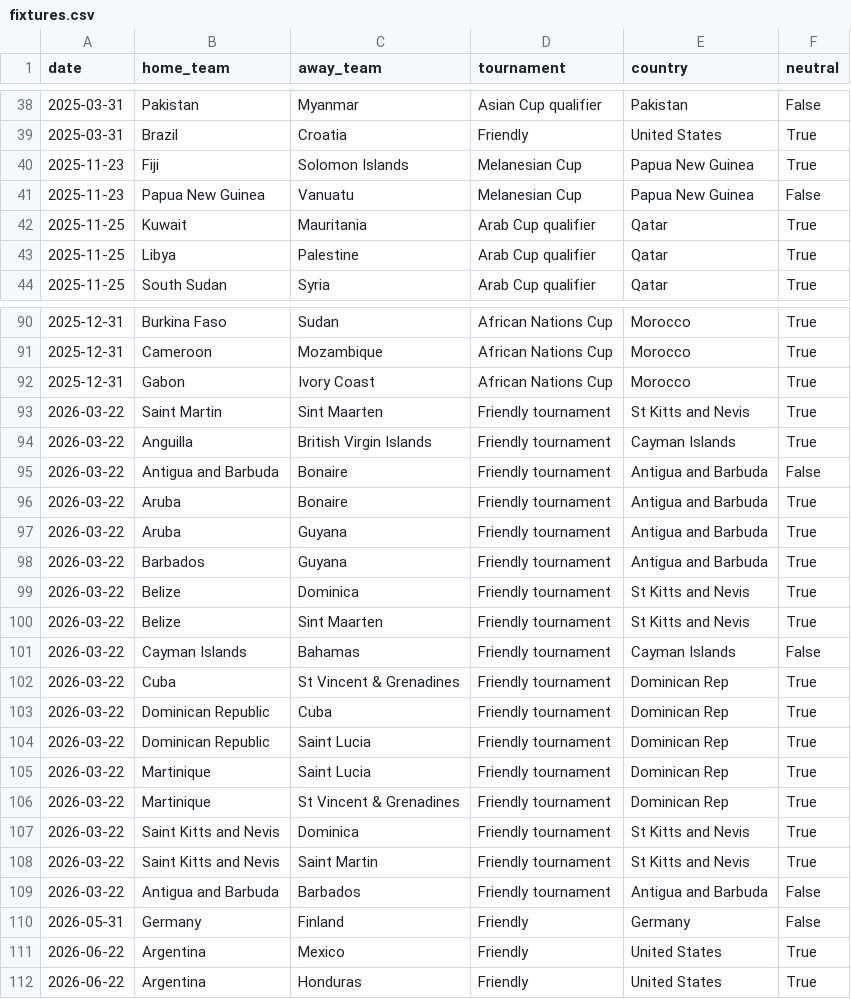
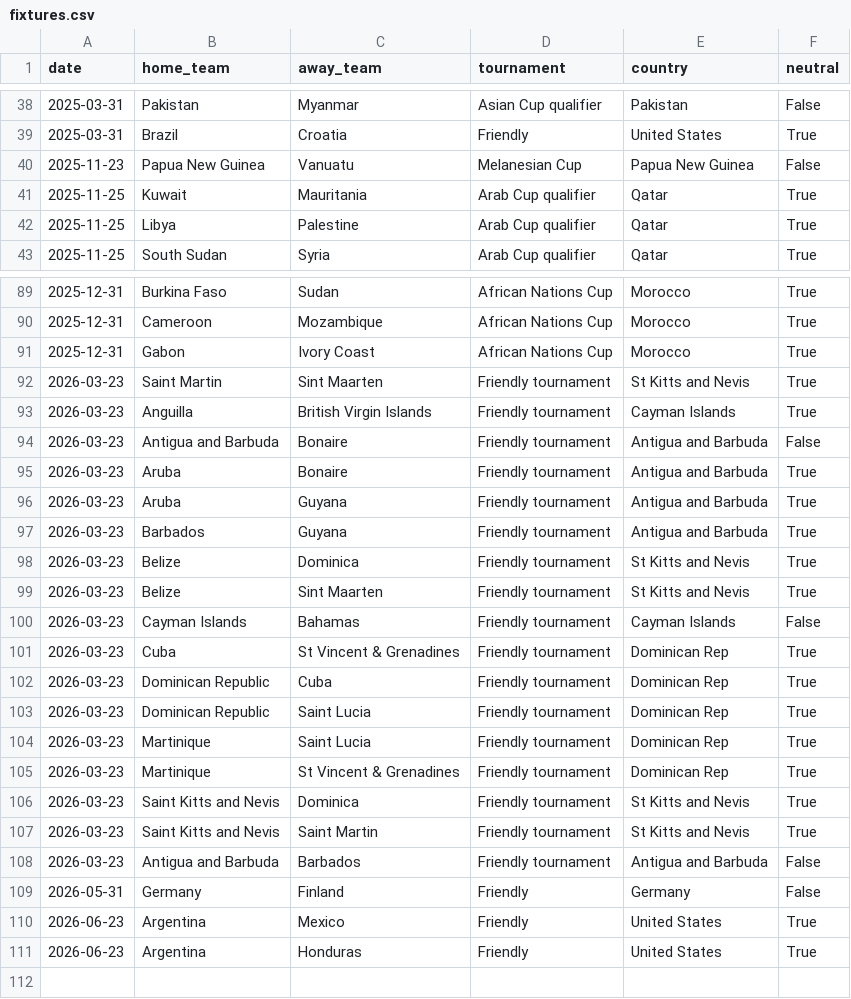
Before and after one commit to 16bravo/MatchOracle, a CSV file: data/source/fixtures.csv, drawn as a sheet; only a part is shown, gaps mark what is left out; the diff covers the shown part only.

Commit message:
Update data/source/

```diff
--- a/data/source/fixtures.csv
+++ b/data/source/fixtures.csv
@@ -39,3 +39,2 @@ date,home_team,away_team,tournament,country,neutral
 2025-03-31,Brazil,Croatia,Friendly,United States,True
-2025-11-23,Fiji,Solomon Islands,Melanesian Cup,Papua New Guinea,True
 2025-11-23,Papua New Guinea,Vanuatu,Melanesian Cup,Papua New Guinea,False
@@ -92,21 +91,21 @@ date,home_team,away_team,tournament,country,neutral
 2025-12-31,Gabon,Ivory Coast,African Nations Cup,Morocco,True
-2026-03-22,Saint Martin,Sint Maarten,Friendly tournament,St Kitts and Nevis,True
-2026-03-22,Anguilla,British Virgin Islands,Friendly tournament,Cayman Islands,True
-2026-03-22,Antigua and Barbuda,Bonaire,Friendly tournament,Antigua and Barbuda,False
-2026-03-22,Aruba,Bonaire,Friendly tournament,Antigua and Barbuda,True
-2026-03-22,Aruba,Guyana,Friendly tournament,Antigua and Barbuda,True
-2026-03-22,Barbados,Guyana,Friendly tournament,Antigua and Barbuda,True
-2026-03-22,Belize,Dominica,Friendly tournament,St Kitts and Nevis,True
-2026-03-22,Belize,Sint Maarten,Friendly tournament,St Kitts and Nevis,True
-2026-03-22,Cayman Islands,Bahamas,Friendly tournament,Cayman Islands,False
-2026-03-22,Cuba,St Vincent & Grenadines,Friendly tournament,Dominican Rep,True
-2026-03-22,Dominican Republic,Cuba,Friendly tournament,Dominican Rep,True
-2026-03-22,Dominican Republic,Saint Lucia,Friendly tournament,Dominican Rep,True
-2026-03-22,Martinique,Saint Lucia,Friendly tournament,Dominican Rep,True
-2026-03-22,Martinique,St Vincent & Grenadines,Friendly tournament,Dominican Rep,True
-2026-03-22,Saint Kitts and Nevis,Dominica,Friendly tournament,St Kitts and Nevis,True
-2026-03-22,Saint Kitts and Nevis,Saint Martin,Friendly tournament,St Kitts and Nevis,True
-2026-03-22,Antigua and Barbuda,Barbados,Friendly tournament,Antigua and Barbuda,False
+2026-03-23,Saint Martin,Sint Maarten,Friendly tournament,St Kitts and Nevis,True
+2026-03-23,Anguilla,British Virgin Islands,Friendly tournament,Cayman Islands,True
+2026-03-23,Antigua and Barbuda,Bonaire,Friendly tournament,Antigua and Barbuda,False
+2026-03-23,Aruba,Bonaire,Friendly tournament,Antigua and Barbuda,True
+2026-03-23,Aruba,Guyana,Friendly tournament,Antigua and Barbuda,True
+2026-03-23,Barbados,Guyana,Friendly tournament,Antigua and Barbuda,True
+2026-03-23,Belize,Dominica,Friendly tournament,St Kitts and Nevis,True
+2026-03-23,Belize,Sint Maarten,Friendly tournament,St Kitts and Nevis,True
+2026-03-23,Cayman Islands,Bahamas,Friendly tournament,Cayman Islands,False
+2026-03-23,Cuba,St Vincent & Grenadines,Friendly tournament,Dominican Rep,True
+2026-03-23,Dominican Republic,Cuba,Friendly tournament,Dominican Rep,True
+2026-03-23,Dominican Republic,Saint Lucia,Friendly tournament,Dominican Rep,True
+2026-03-23,Martinique,Saint Lucia,Friendly tournament,Dominican Rep,True
+2026-03-23,Martinique,St Vincent & Grenadines,Friendly tournament,Dominican Rep,True
+2026-03-23,Saint Kitts and Nevis,Dominica,Friendly tournament,St Kitts and Nevis,True
+2026-03-23,Saint Kitts and Nevis,Saint Martin,Friendly tournament,St Kitts and Nevis,True
+2026-03-23,Antigua and Barbuda,Barbados,Friendly tournament,Antigua and Barbuda,False
 2026-05-31,Germany,Finland,Friendly,Germany,False
-2026-06-22,Argentina,Mexico,Friendly,United States,True
-2026-06-22,Argentina,Honduras,Friendly,United States,True
+2026-06-23,Argentina,Mexico,Friendly,United States,True
+2026-06-23,Argentina,Honduras,Friendly,United States,True
```
Also changed, not shown: 13 moved rows elsewhere in this file, 1 other file.
